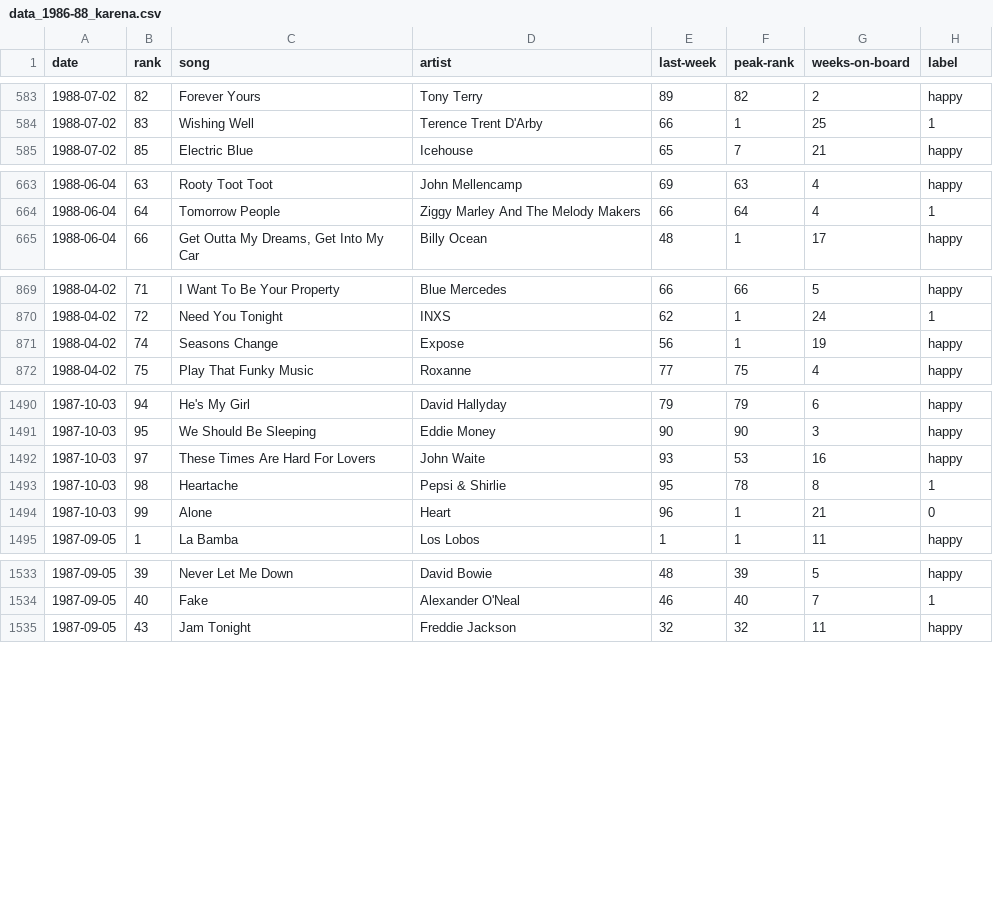
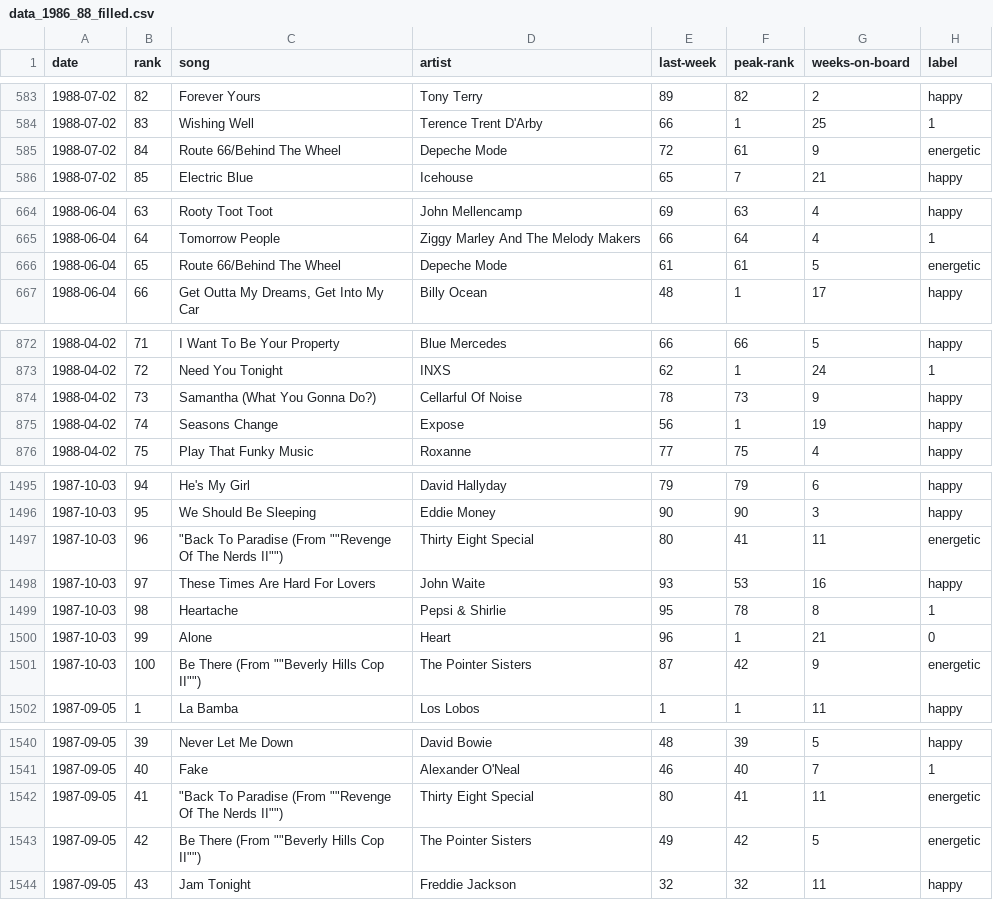
Before and after one commit to dataviscourse2024/group-project-soundscape-chronicles, a CSV file: olddata/data_1986_88_filled.csv (was olddata/data_1986-88_karena.csv), drawn as a sheet; only a part is shown, gaps mark what is left out; the diff covers the shown part only; the diff names each change by its address in the sheet, - before the commit and + after, or states it on an @@ line.

Commit message:
combined data final

```diff
--- a/olddata/data_1986-88_karena.csv
+++ b/olddata/data_1986_88_filled.csv
+row 585: 1988-07-02 | 84 | Route 66/Behind The Wheel | Depeche Mode | 72 | 61 | 9 | energetic
+row 666: 1988-06-04 | 65 | Route 66/Behind The Wheel | Depeche Mode | 61 | 61 | 5 | energetic
+row 874: 1988-04-02 | 73 | Samantha (What You Gonna Do?) | Cellarful Of Noise | 78 | 73 | 9 | happy
+row 1497: 1987-10-03 | 96 | "Back To Paradise (From ""Revenge Of The Nerds II"") | Thirty Eight Special | 80 | 41 | 11 | energetic
+row 1501: 1987-10-03 | 100 | Be There (From ""Beverly Hills Cop II"") | The Pointer Sisters | 87 | 42 | 9 | energetic
+row 1542: 1987-09-05 | 41 | "Back To Paradise (From ""Revenge Of The Nerds II"") | Thirty Eight Special | 80 | 41 | 11 | energetic
+row 1543: 1987-09-05 | 42 | Be There (From ""Beverly Hills Cop II"") | The Pointer Sisters | 49 | 42 | 5 | energetic
```
Also changed, not shown: 6 added rows elsewhere in this file, 6 other files.
